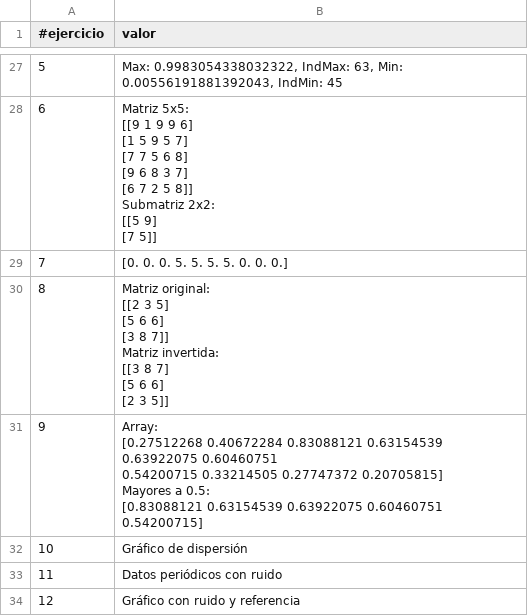
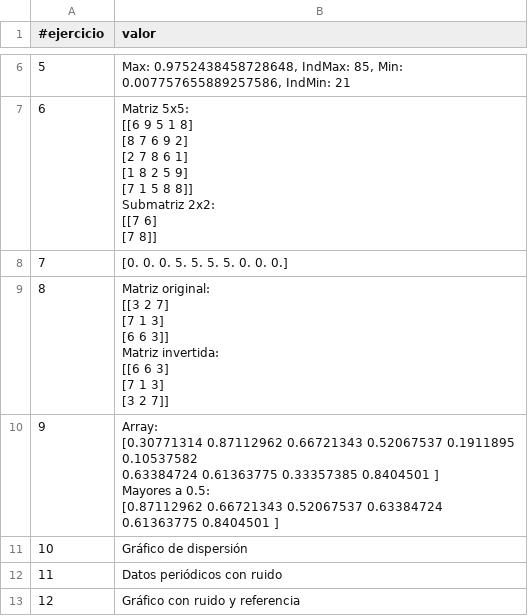
Before and after one commit to huber-toro/Huber_Toro_R, a CSV file: src/evidencias/actividad_2/Actividad_2.csv, drawn as a sheet; only a part is shown, gaps mark what is left out; addresses are those after the commit; ↵ is a line break in a cell; the diff covers the shown part only; the diff names each change by its address in the sheet, - before the commit and + after, or states it on an @@ line.

```diff
--- a/src/evidencias/actividad_2/Actividad_2.csv
+++ b/src/evidencias/actividad_2/Actividad_2.csv
-B6 (valor): Max: 0.9983054338032322, IndMax: 63, Min: 0.00556191881392043, IndMin: 45
+B6 (valor): Max: 0.9752438458728648, IndMax: 85, Min: 0.007757655889257586, IndMin: 21
-B7 (valor): Matriz 5x5: ↵ [[9 1 9 9 6] ↵ [1 5 9 5 7] ↵ [7 7 5 6 8] ↵ [9 6 8 3 7] ↵ [6 7 2 5 8]] ↵ Submatriz 2x2: ↵ [[5 9] ↵ [7 5]]
+B7 (valor): Matriz 5x5: ↵ [[6 9 5 1 8] ↵ [8 7 6 9 2] ↵ [2 7 8 6 1] ↵ [1 8 2 5 9] ↵ [7 1 5 8 8]] ↵ Submatriz 2x2: ↵ [[7 6] ↵ [7 8]]
-B9 (valor): Matriz original: ↵ [[2 3 5] ↵ [5 6 6] ↵ [3 8 7]] ↵ Matriz invertida: ↵ [[3 8 7] ↵ [5 6 6] ↵ [2 3 5]]
+B9 (valor): Matriz original: ↵ [[3 2 7] ↵ [7 1 3] ↵ [6 6 3]] ↵ Matriz invertida: ↵ [[6 6 3] ↵ [7 1 3] ↵ [3 2 7]]
-B10 (valor): Array: ↵ [0.27512268 0.40672284 0.83088121 0.63154539 0.63922075 0.60460751 ↵ 0.54200715 0.33214505 0.27747372 0.20705815] ↵ Mayores a 0.5: ↵ [0.83088121 0.63154539 0.63922075 0.60460751 0.54200715]
+B10 (valor): Array: ↵ [0.30771314 0.87112962 0.66721343 0.52067537 0.1911895 0.10537582 ↵ 0.63384724 0.61363775 0.33357385 0.8404501 ] ↵ Mayores a 0.5: ↵ [0.87112962 0.66721343 0.52067537 0.63384724 0.61363775 0.8404501 ]
```
Also changed, not shown: 21 removed rows and 2 edited cells elsewhere in this file, 3 other files.
